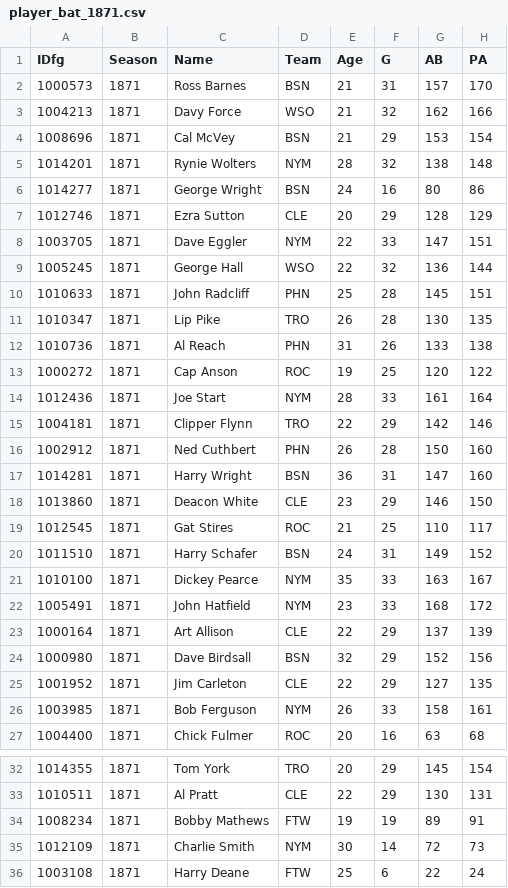
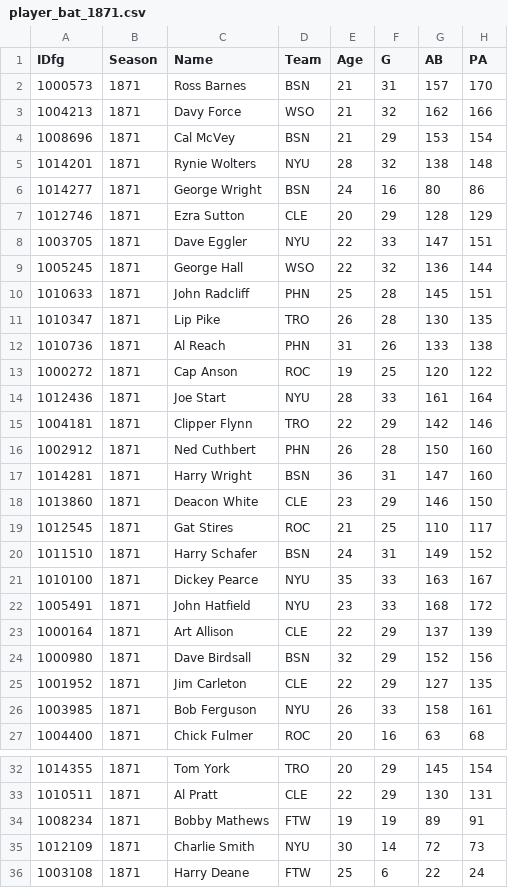
Before and after one commit to jameswicker5/pybaseball, a CSV file: data/all_player_stats/batting_stats/player_bat_1871.csv, drawn as a sheet; only a part is shown, gaps mark what is left out; the diff names each change by its address in the sheet, - before the commit and + after, or states it on an @@ line.

Commit message:
Add files via upload

```diff
--- a/data/all_player_stats/batting_stats/player_bat_1871.csv
+++ b/data/all_player_stats/batting_stats/player_bat_1871.csv
-D5 (Team): NYM
+D5 (Team): NYU
-D8 (Team): NYM
+D8 (Team): NYU
-D14 (Team): NYM
+D14 (Team): NYU
-D21:D22 (Team): NYM
+D21:D22 (Team): NYU
-D26 (Team): NYM
+D26 (Team): NYU
-D35 (Team): NYM
+D35 (Team): NYU
```
